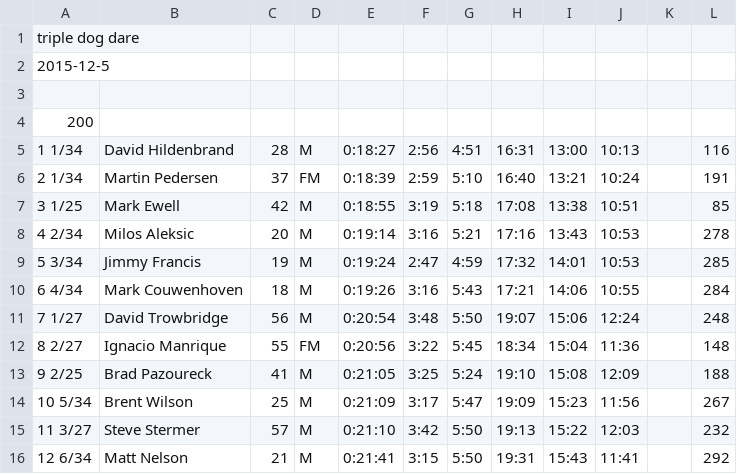
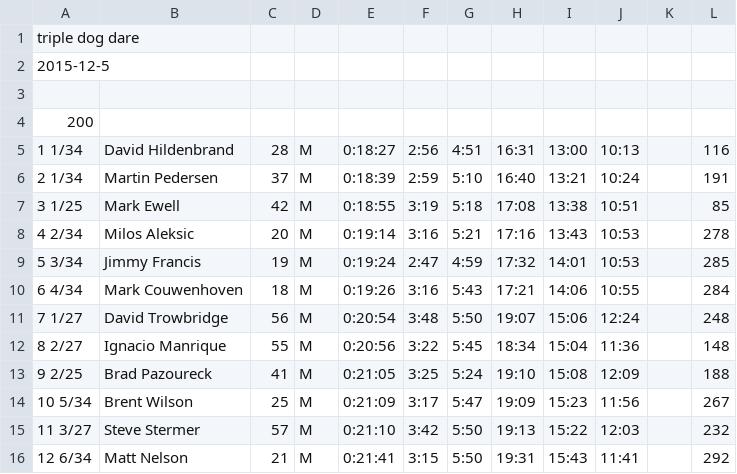
Before and after one commit to joduncan/RaceScoring, a CSV file: data/2015-triple-dog-dare-males.csv, drawn as a sheet; only a part is shown.

Commit message:
fixed genders for martin pedersen

```diff
--- a/data/2015-triple-dog-dare-males.csv
+++ b/data/2015-triple-dog-dare-males.csv
@@ -5,3 +5,3 @@ triple dog dare
     1   1/34, David Hildenbrand, 28,M,   0:18:27,    2:56,     4:51,   16:31,    13:00,  10:13,,   116
-    2   1/34, Martin Pedersen, 37,FM,   0:18:39,    2:59,     5:10,   16:40,    13:21,  10:24,,   191
+    2   1/34, Martin Pedersen, 37,M,   0:18:39,    2:59,     5:10,   16:40,    13:21,  10:24,,   191
     3   1/25, Mark Ewell, 42,M,   0:18:55,    3:19,     5:18,   17:08,    13:38,  10:51,,    85
@@ -11,3 +11,3 @@ triple dog dare
     7   1/27, David Trowbridge, 56,M,   0:20:54,    3:48,     5:50,   19:07,    15:06,  12:24,,   248
-    8   2/27, Ignacio Manrique, 55,FM,   0:20:56,    3:22,     5:45,   18:34,    15:04,  11:36,,   148
+    8   2/27, Ignacio Manrique, 55,M,   0:20:56,    3:22,     5:45,   18:34,    15:04,  11:36,,   148
     9   2/25, Brad Pazoureck, 41,M,   0:21:05,    3:25,     5:24,   19:10,    15:08,  12:09,,   188
```
